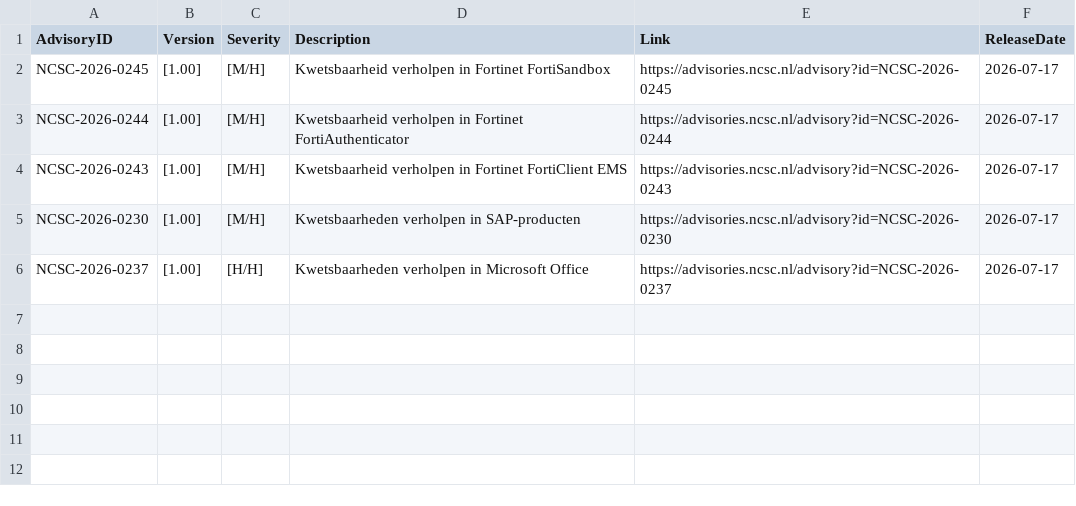
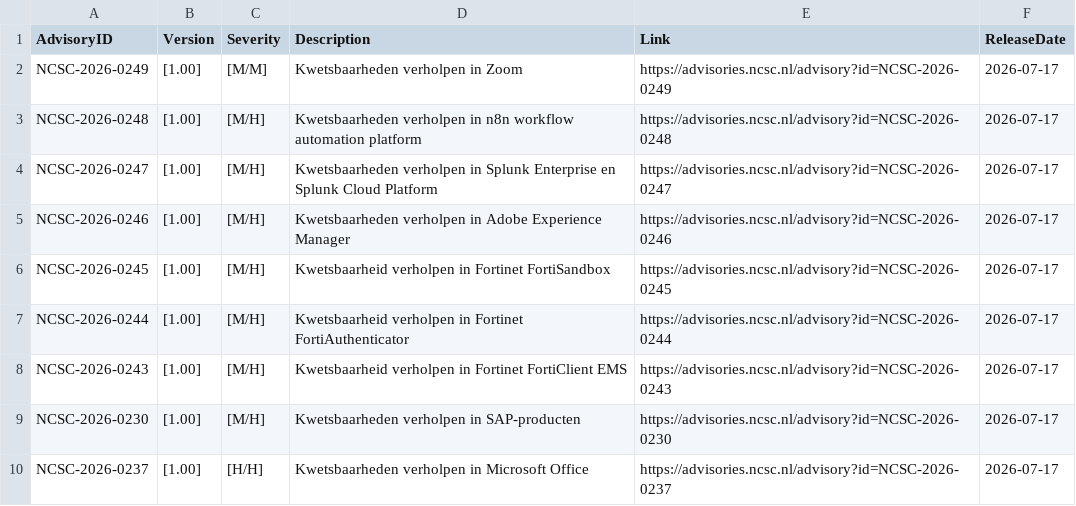
Before and after one commit to koensmink/ncsc-advisory-watcher, a CSV file: output/daily/2026-07-17.csv, drawn as a sheet; the diff names each change by its address in the sheet, - before the commit and + after, or states it on an @@ line.

```diff
--- a/output/daily/2026-07-17.csv
+++ b/output/daily/2026-07-17.csv
+row 2: NCSC-2026-0249 | [1.00] | [M/M] | Kwetsbaarheden verholpen in Zoom | https://advisories.ncsc.nl/advisory?id=NCSC-2026-0249 | 2026-07-17
+row 3: NCSC-2026-0248 | [1.00] | [M/H] | Kwetsbaarheden verholpen in n8n workflow automation platform | https://advisories.ncsc.nl/advisory?id=NCSC-2026-0248 | 2026-07-17
+row 4: NCSC-2026-0247 | [1.00] | [M/H] | Kwetsbaarheden verholpen in Splunk Enterprise en Splunk Cloud Platform | https://advisories.ncsc.nl/advisory?id=NCSC-2026-0247 | 2026-07-17
+row 5: NCSC-2026-0246 | [1.00] | [M/H] | Kwetsbaarheden verholpen in Adobe Experience Manager | https://advisories.ncsc.nl/advisory?id=NCSC-2026-0246 | 2026-07-17
```
Also changed, not shown: 3 other files.
